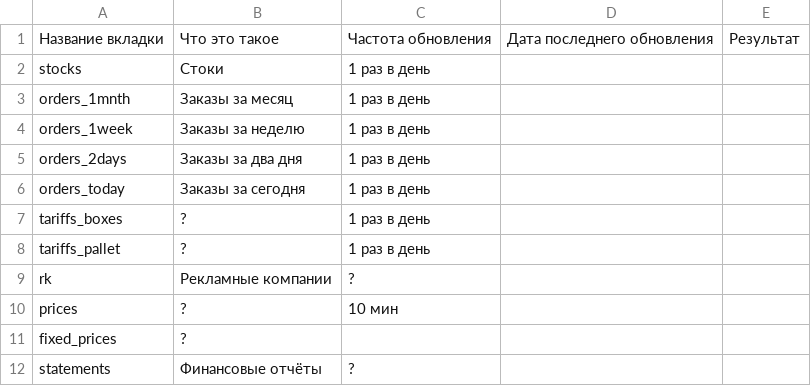
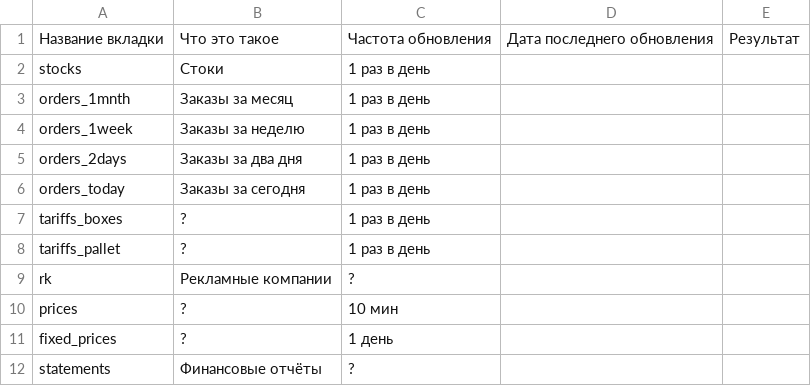
Before and after one commit to Alex714K/apiM, a CSV file: data/info_about_Result.csv, drawn as a sheet.

Commit message:
Добавил "частоту обновления" к fixed_prices

```diff
--- a/data/info_about_Result.csv
+++ b/data/info_about_Result.csv
@@ -10,3 +10,3 @@ rk,Рекламные компании,?
 prices,?,10 мин
-fixed_prices,?,
+fixed_prices,?,1 день,
 statements,Финансовые отчёты,?
```
